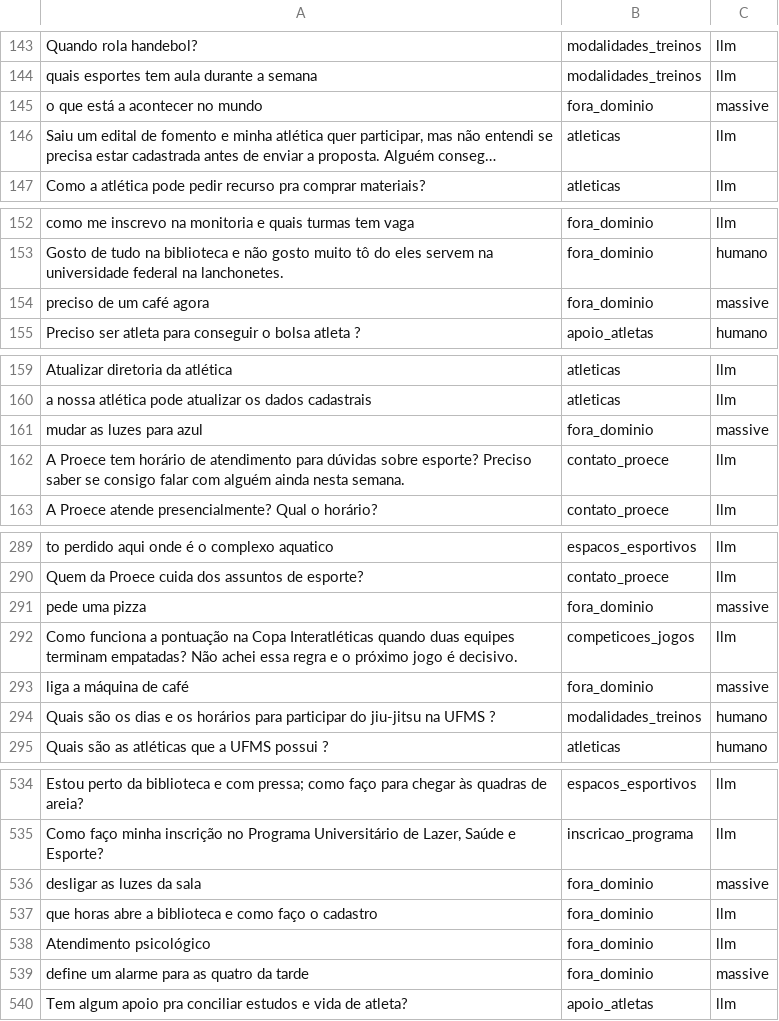
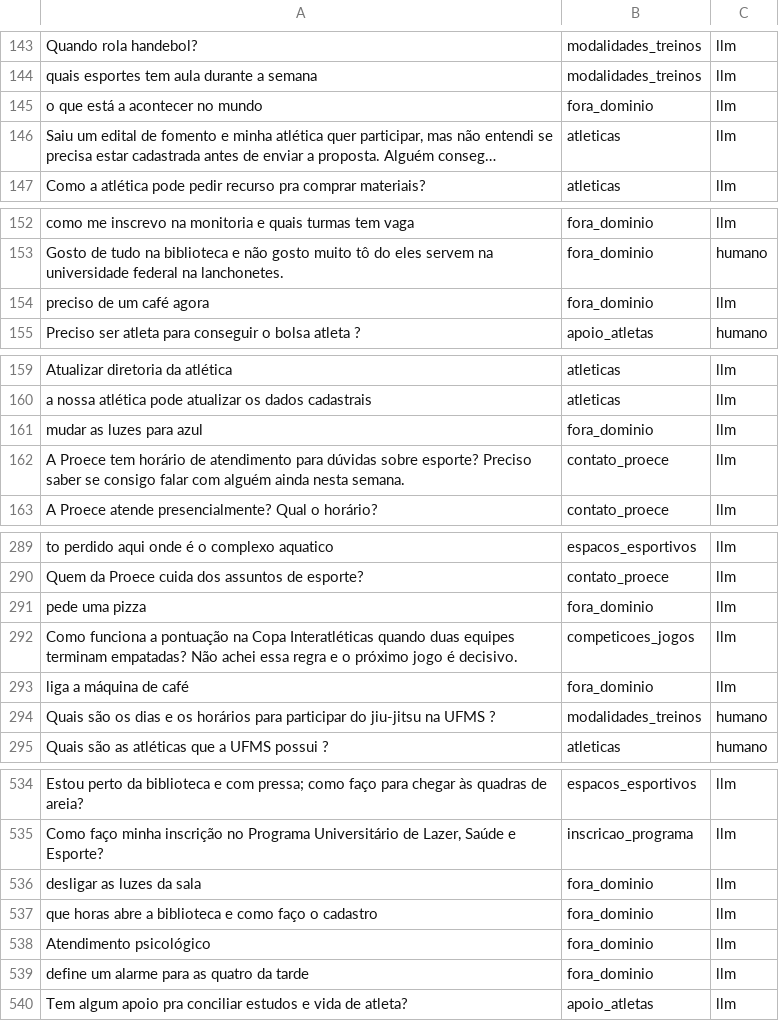
Before and after one commit to amanda-bea/IA-2026-02-TP-Chatbot, a CSV file: dados/treino.csv, drawn as a sheet; only a part is shown, gaps mark what is left out; long unchanged cells end in …; the diff covers the shown part only; the diff names each change by its address in the sheet, - before the commit and + after, or states it on an @@ line.

```diff
--- a/dados/treino.csv
+++ b/dados/treino.csv
-C145: massive
+C145: llm
-C154: massive
+C154: llm
-C161: massive
+C161: llm
-C291: massive
+C291: llm
-C293: massive
+C293: llm
-C536: massive
+C536: llm
-C539: massive
+C539: llm
```
Also changed, not shown: 14 edited cells elsewhere in this file, 1 other file.
